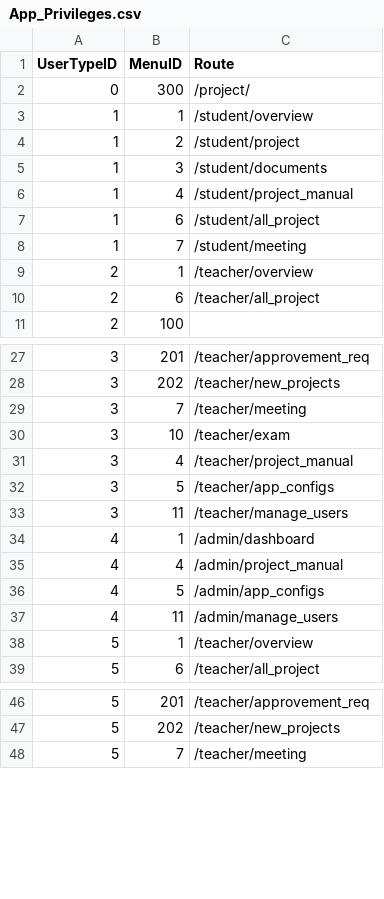
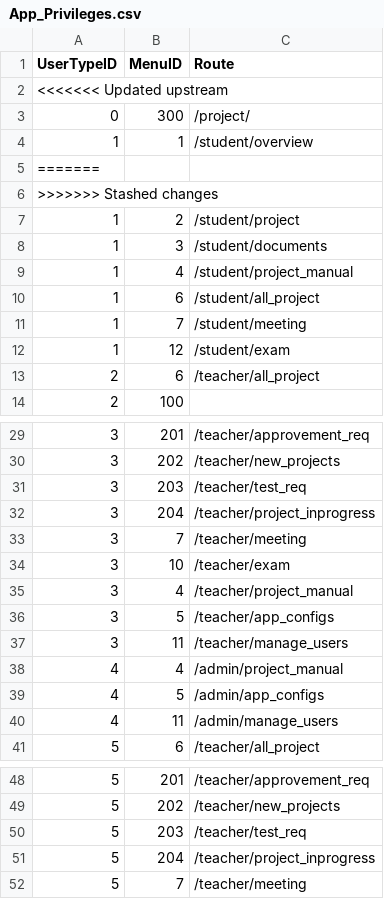
Before and after one commit to srimoidev/pms, a CSV file: _Docs/Menu/App_Privileges.csv, drawn as a sheet; only a part is shown, gaps mark what is left out; the diff covers the shown part only.

```diff
--- a/_Docs/Menu/App_Privileges.csv
+++ b/_Docs/Menu/App_Privileges.csv
@@ -1,4 +1,7 @@
 UserTypeID,MenuID,Route
+<<<<<<< Updated upstream
 0,300,/project/
 1,1,/student/overview
+=======
+>>>>>>> Stashed changes
 1,2,/student/project
@@ -8,3 +11,3 @@
 1,7,/student/meeting
-2,1,/teacher/overview
+1,12,/student/exam
 2,6,/teacher/all_project
@@ -28,2 +30,4 @@
 3,202,/teacher/new_projects
+3,203,/teacher/test_req
+3,204,/teacher/project_inprogress
 3,7,/teacher/meeting
@@ -33,3 +37,2 @@
 3,11,/teacher/manage_users
-4,1,/admin/dashboard
 4,4,/admin/project_manual
@@ -37,3 +40,2 @@
 4,11,/admin/manage_users
-5,1,/teacher/overview
 5,6,/teacher/all_project
@@ -47,2 +49,4 @@
 5,202,/teacher/new_projects
+5,203,/teacher/test_req
+5,204,/teacher/project_inprogress
 5,7,/teacher/meeting
```
Also changed, not shown: 1 removed row elsewhere in this file, _Docs/Menu/App_Menus.csv, 17 other files.
